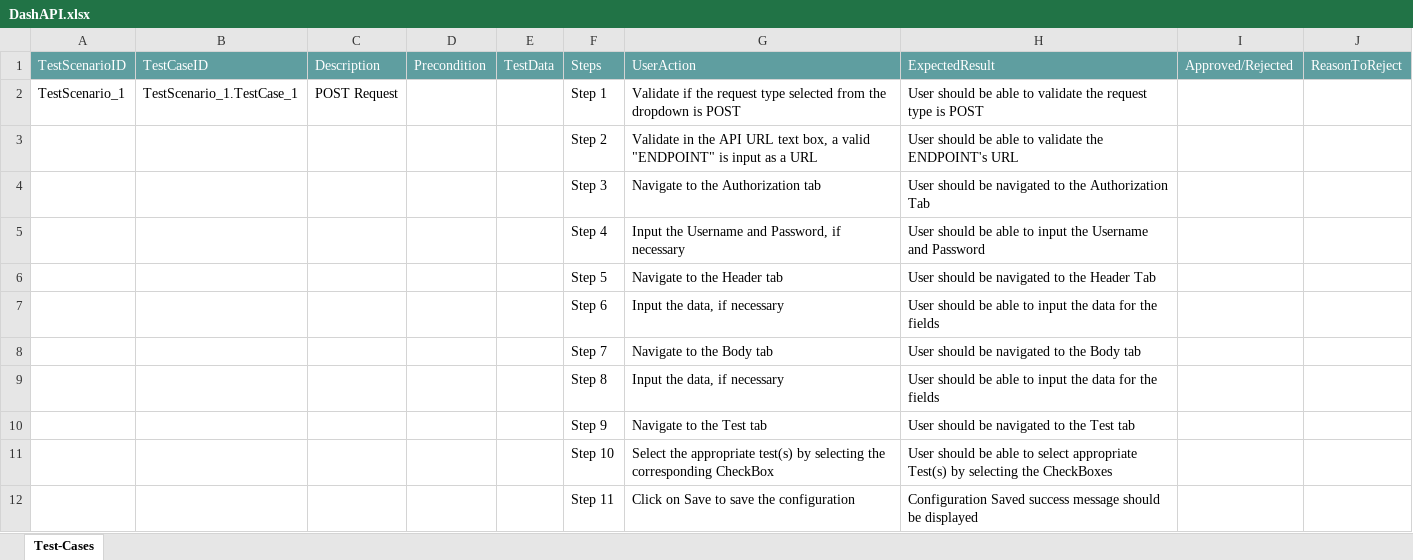
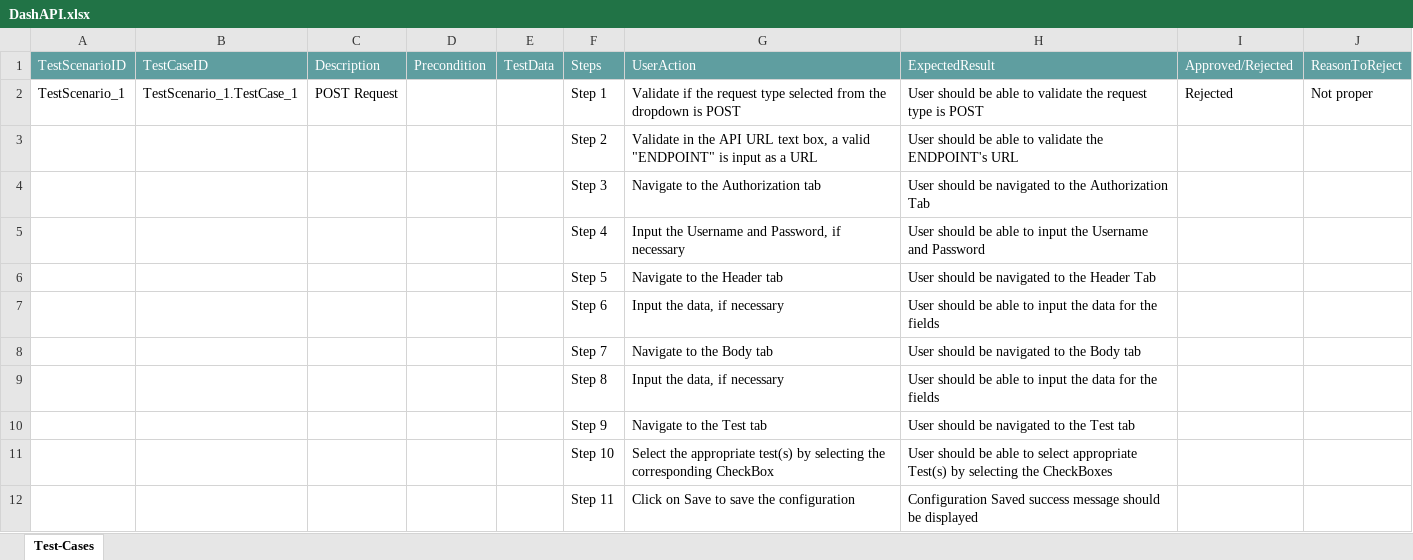
Before and after one commit to ShaikMohamedIrfan/APIW2C, an Excel workbook: DashAPI.xlsx, sheet Test-Cases, drawn as a sheet; values as stored, in another font and other column widths than the file's, no borders; table styles not drawn; the diff names each change by its address in the sheet, - before the commit and + after, or states it on an @@ line.

Commit message:
Add files via upload

```diff
--- a/DashAPI.xlsx (sheet Test-Cases)
+++ b/DashAPI.xlsx (sheet Test-Cases)
-I2: (empty)
+I2: Rejected
-J2: (empty)
+J2: Not proper
```
